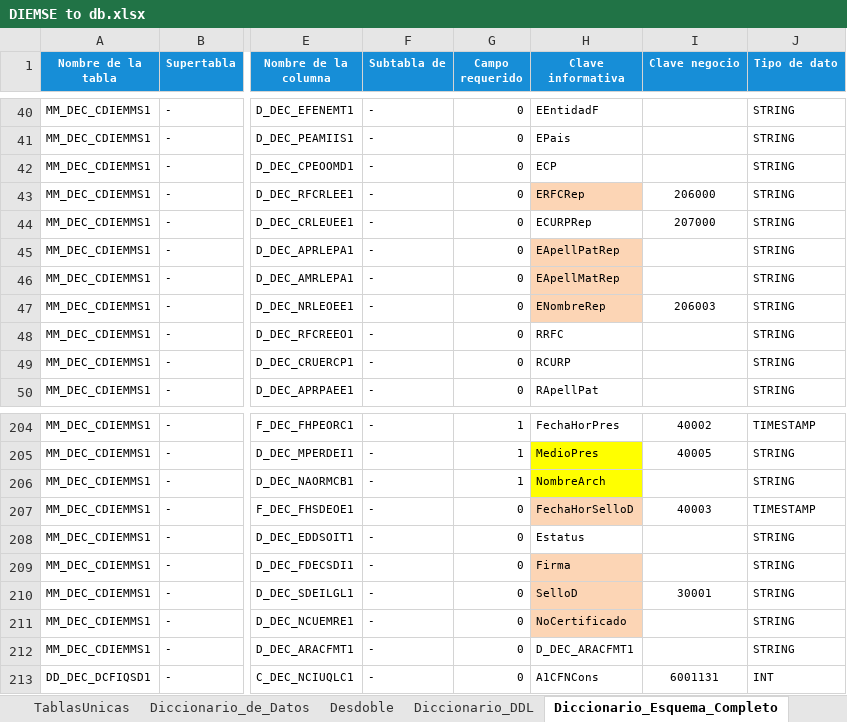
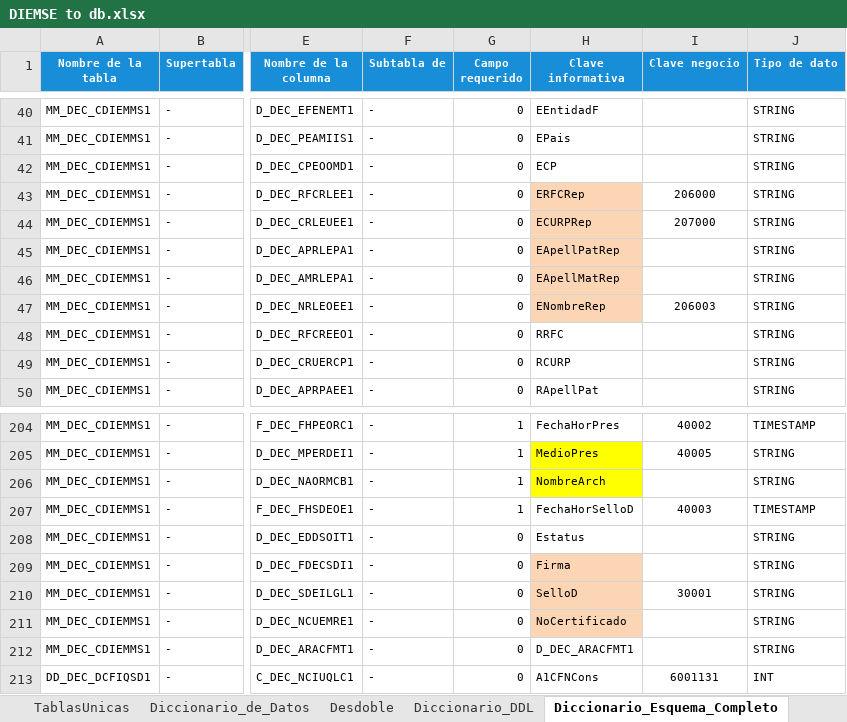
Before and after one commit to ivannpy/integracion, an Excel workbook: DIEMSE to db.xlsx, sheet Diccionario_Esquema_Completo, drawn as a sheet; only a part is shown, gaps mark what is left out; values as stored, in another font and other column widths than the file's, no borders; conditional formats not drawn; the diff names each change by its address in the sheet, - before the commit and + after, or states it on an @@ line.

Commit message:
Agrega nuevas versiones de todos los diccionarios y esquemas

```diff
--- a/DIEMSE to db.xlsx (sheet Diccionario_Esquema_Completo)
+++ b/DIEMSE to db.xlsx (sheet Diccionario_Esquema_Completo)
-H44 fill: none
+H44 fill: #FCD5B5
-G207 (Campo requerido): 0
+G207 (Campo requerido): 1
-H207 fill: #FCD5B5
+H207 fill: none
```
Also changed, not shown: Forma 63 to db.xlsx, Forma 76 to db.xlsx, 5 other files.
